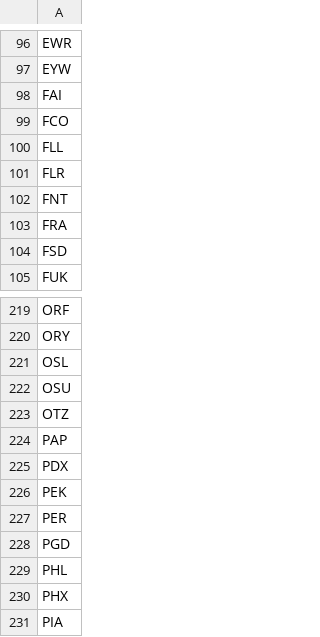
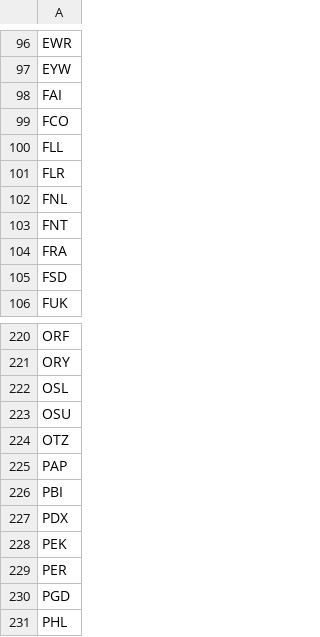
Before and after one commit to ssoworld/AirportData, a CSV file: air/data/airports-master.csv, drawn as a sheet; only a part is shown, gaps mark what is left out; the shorter side is filled out with more unchanged rows.

```diff
--- a/air/data/airports-master.csv
+++ b/air/data/airports-master.csv
@@ -101,2 +101,3 @@ FLL
 FLR
+FNL
 FNT
@@ -224,2 +225,3 @@ OTZ
 PAP
+PBI
 PDX
```
